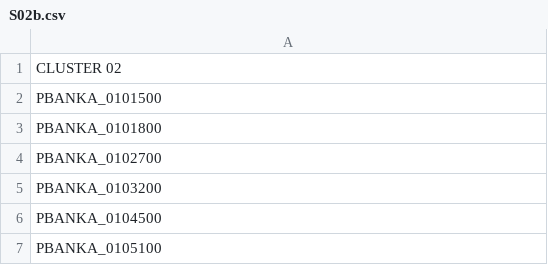
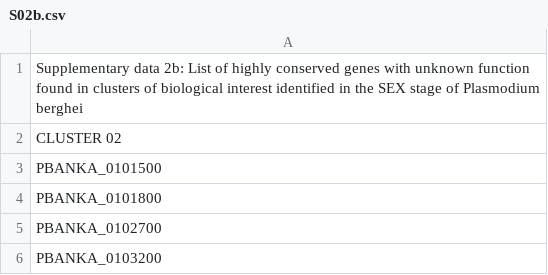
Before and after one commit to efejiroe/p-berghei-timecourse-cluster-experiment-supplementary-data, a CSV file: S02b.csv, drawn as a sheet; only a part is shown; the shorter side is filled out with more unchanged rows; the diff names each change by its address in the sheet, - before the commit and + after, or states it on an @@ line.

```diff
--- a/S02b.csv
+++ b/S02b.csv
+row 1: Supplementary data 2b: List of highly conserved genes with unknown function found in clusters of biological interest identified in the SEX stage of Plasmodium berghei
```
Also changed, not shown: S01a.csv, S01b.csv, 7 other files.
